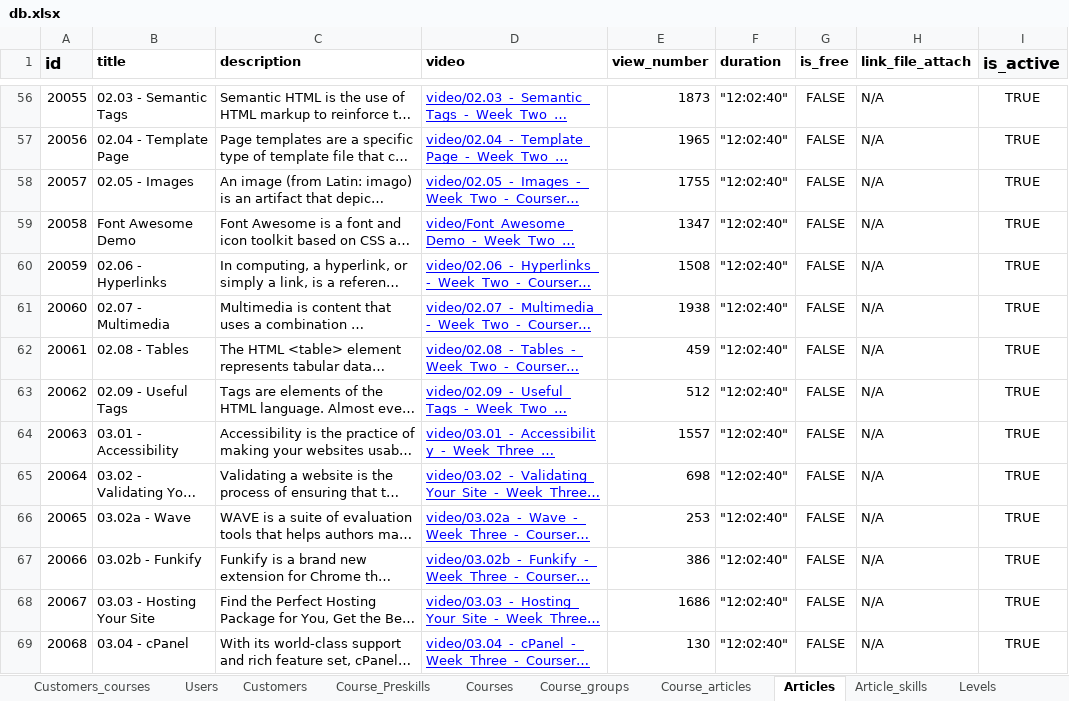
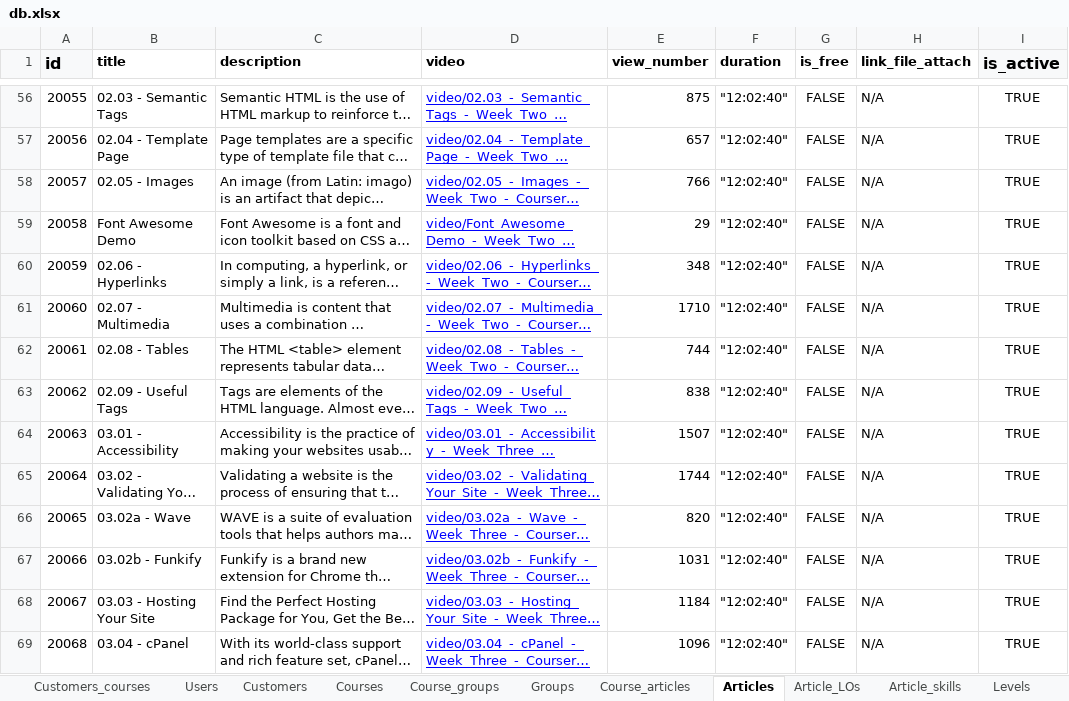
Before and after one commit to Phongptse05472/rails-efe, an Excel workbook: db/data_import_from_csv/db.xlsx, sheet Articles, drawn as a sheet; only a part is shown, gaps mark what is left out; long unchanged cells end in …; values as stored, in another font and other column widths than the file's, no borders; the diff covers the shown part only; the diff names each change by its address in the sheet, - before the commit and + after, or states it on an @@ line.

```diff
--- a/db/data_import_from_csv/db.xlsx (sheet Articles)
+++ b/db/data_import_from_csv/db.xlsx (sheet Articles)
-sheet tab: Course_Preskills
+sheet tab: Article_LOs
-E56 (view_number): 1873
+E56 (view_number): 875
-E57 (view_number): 1965
+E57 (view_number): 657
-E58 (view_number): 1755
+E58 (view_number): 766
-E59 (view_number): 1347
+E59 (view_number): 29
-E60 (view_number): 1508
+E60 (view_number): 348
-E61 (view_number): 1938
+E61 (view_number): 1710
-E62 (view_number): 459
+E62 (view_number): 744
-E63 (view_number): 512
+E63 (view_number): 838
-E64 (view_number): 1557
+E64 (view_number): 1507
-E65 (view_number): 698
+E65 (view_number): 1744
-E66 (view_number): 253
+E66 (view_number): 820
-E67 (view_number): 386
+E67 (view_number): 1031
-E68 (view_number): 1686
+E68 (view_number): 1184
-E69 (view_number): 130
+E69 (view_number): 1096
```
Also changed, not shown: 164 added rows, 1 removed row and 100 edited cells elsewhere in this sheet, sheet Course_articles, sheet Path_LOs, sheet Article_skills, sheet Skills, sheet Courses, sheet Course_groups, 3 more sheets, other sheet tabs, 13 other files.
